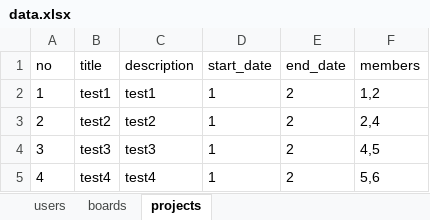
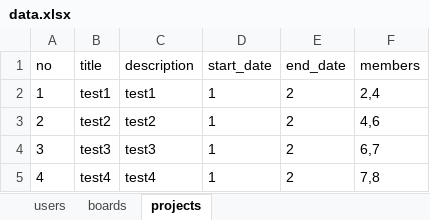
Before and after one commit to nerostarin/bitcamp-mystudy, an Excel workbook: myapp/app/data.xlsx, sheet projects, drawn as a sheet; values as stored, in another font and other column widths than the file's, no borders; the diff names each change by its address in the sheet, - before the commit and + after, or states it on an @@ line.

```diff
--- a/myapp/app/data.xlsx (sheet projects)
+++ b/myapp/app/data.xlsx (sheet projects)
-F2 (members): 1,2
+F2 (members): 2,4
-F3 (members): 2,4
+F3 (members): 4,6
-F4 (members): 4,5
+F4 (members): 6,7
-F5 (members): 5,6
+F5 (members): 7,8
```
Also changed, not shown: sheet users, sheet boards, 18 other files.
